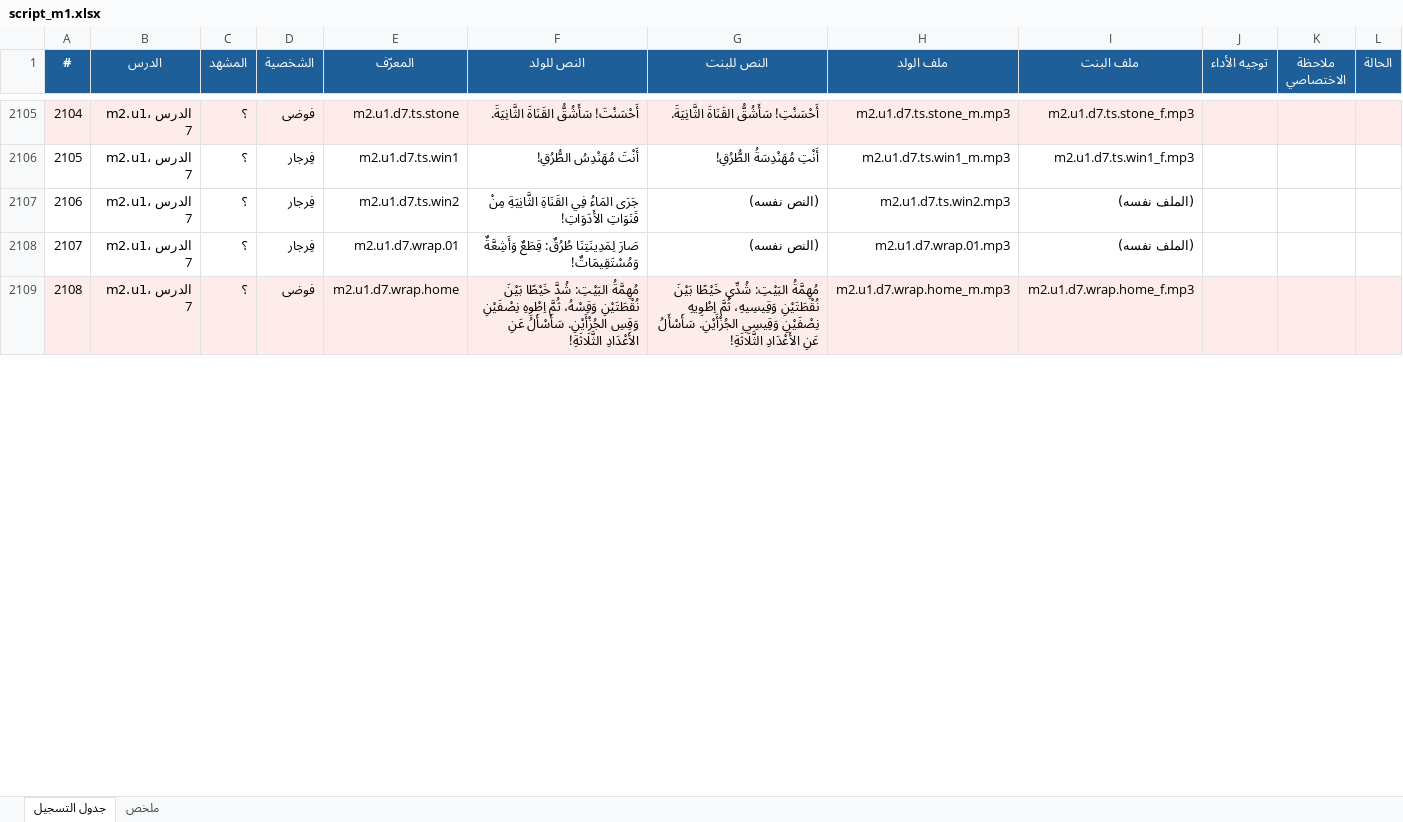
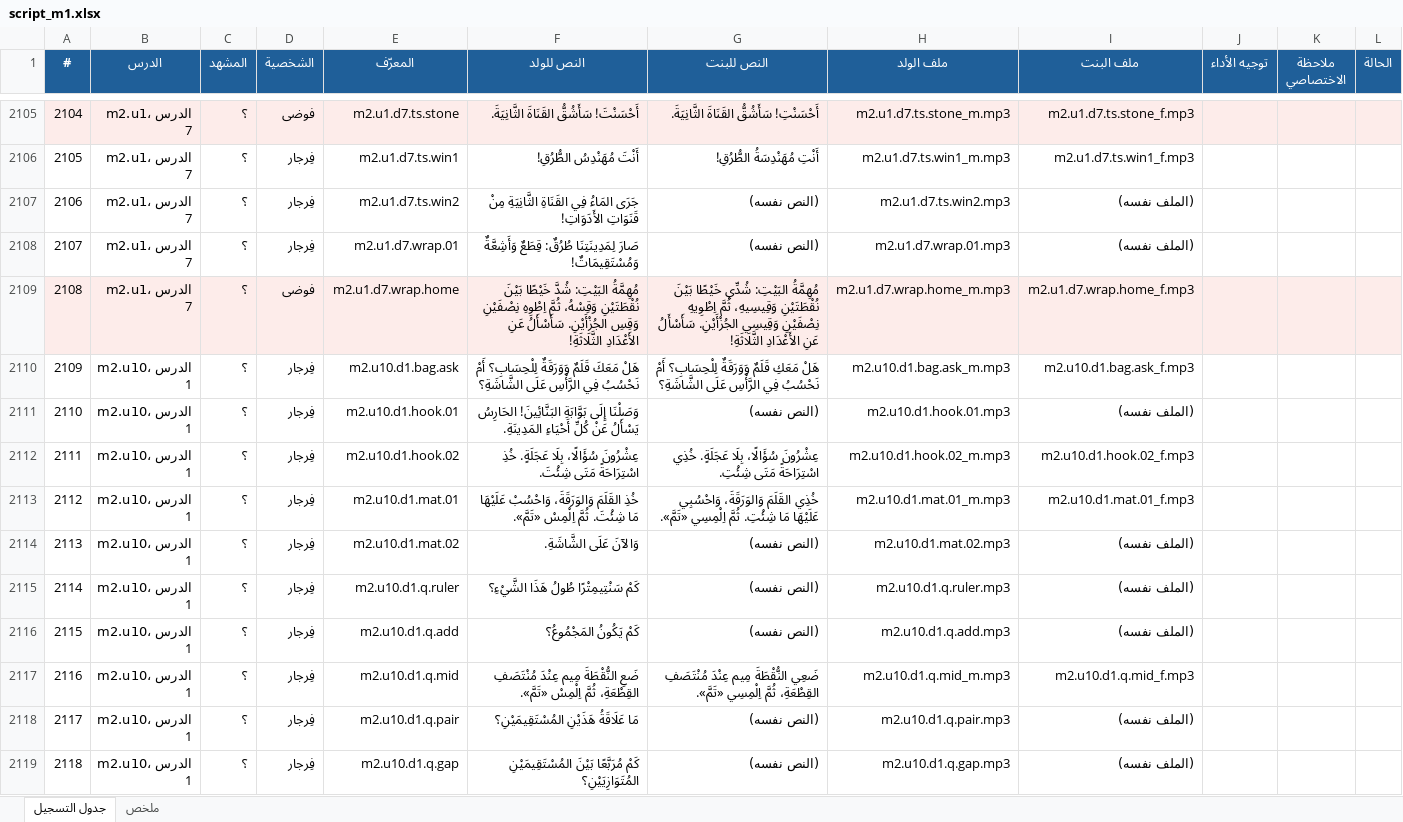
Before and after one commit to waha-math/waha-math, an Excel workbook: dist/script_m1.xlsx, sheet جدول التسجيل, drawn as a sheet; only a part is shown, gaps mark what is left out; values as stored, in another font and other column widths than the file's, no borders; the diff covers the shown part only; the diff names each change by its address in the sheet, - before the commit and + after, or states it on an @@ line.

```diff
--- a/dist/script_m1.xlsx (sheet جدول التسجيل)
+++ b/dist/script_m1.xlsx (sheet جدول التسجيل)
+row 2110: 2109 | m2.u10، الدرس 1 | ؟ | فِرجار | m2.u10.d1.bag.ask | هَلْ مَعَكَ قَلَمٌ وَوَرَقَةٌ لِلْحِسَابِ؟ أَمْ نَحْسُبُ فِي الرَّأْسِ عَلَى الشَّاشَةِ؟ | هَلْ مَعَكِ قَلَمٌ وَوَرَقَةٌ لِلْحِسَابِ؟ أَمْ نَحْسُبُ فِي الرَّأْسِ عَلَى الشَّاشَةِ؟ | m2.u10.d1.bag.ask_m.mp3 | m2.u10.d1.bag.ask_f.mp3
+row 2111: 2110 | m2.u10، الدرس 1 | ؟ | فِرجار | m2.u10.d1.hook.01 | وَصَلْنَا إِلَى بَوَّابَةِ البَنَّائِينَ! الحَارِسُ يَسْأَلُ عَنْ كُلِّ أَحْيَاءِ المَدِينَةِ. | (النص نفسه) | m2.u10.d1.hook.01.mp3 | (الملف نفسه)
+row 2112: 2111 | m2.u10، الدرس 1 | ؟ | فِرجار | m2.u10.d1.hook.02 | عِشْرُونَ سُؤَالًا، بِلَا عَجَلَةٍ. خُذِ اسْتِرَاحَةً مَتَى شِئْتَ. | عِشْرُونَ سُؤَالًا، بِلَا عَجَلَةٍ. خُذِي اسْتِرَاحَةً مَتَى شِئْتِ. | m2.u10.d1.hook.02_m.mp3 | m2.u10.d1.hook.02_f.mp3
+row 2113: 2112 | m2.u10، الدرس 1 | ؟ | فِرجار | m2.u10.d1.mat.01 | خُذِ القَلَمَ وَالوَرَقَةَ، وَاحْسُبْ عَلَيْهَا مَا شِئْتَ. ثُمَّ اِلْمِسْ «تَمَّ». | خُذِي القَلَمَ وَالوَرَقَةَ، وَاحْسُبِي عَلَيْهَا مَا شِئْتِ. ثُمَّ اِلْمِسِي «تَمَّ». | m2.u10.d1.mat.01_m.mp3 | m2.u10.d1.mat.01_f.mp3
+row 2114: 2113 | m2.u10، الدرس 1 | ؟ | فِرجار | m2.u10.d1.mat.02 | وَالآنَ عَلَى الشَّاشَةِ. | (النص نفسه) | m2.u10.d1.mat.02.mp3 | (الملف نفسه)
+row 2115: 2114 | m2.u10، الدرس 1 | ؟ | فِرجار | m2.u10.d1.q.ruler | كَمْ سَنْتِيمِتْرًا طُولُ هَذَا الشَّيْءِ؟ | (النص نفسه) | m2.u10.d1.q.ruler.mp3 | (الملف نفسه)
+row 2116: 2115 | m2.u10، الدرس 1 | ؟ | فِرجار | m2.u10.d1.q.add | كَمْ يَكُونُ المَجْمُوعُ؟ | (النص نفسه) | m2.u10.d1.q.add.mp3 | (الملف نفسه)
+row 2117: 2116 | m2.u10، الدرس 1 | ؟ | فِرجار | m2.u10.d1.q.mid | ضَعِ النُّقْطَةَ مِيم عِنْدَ مُنْتَصَفِ القِطْعَةِ، ثُمَّ اِلْمِسْ «تَمَّ». | ضَعِي النُّقْطَةَ مِيم عِنْدَ مُنْتَصَفِ القِطْعَةِ، ثُمَّ اِلْمِسِي «تَمَّ». | m2.u10.d1.q.mid_m.mp3 | m2.u10.d1.q.mid_f.mp3
+row 2118: 2117 | m2.u10، الدرس 1 | ؟ | فِرجار | m2.u10.d1.q.pair | مَا عَلَاقَةُ هَذَيْنِ المُسْتَقِيمَيْنِ؟ | (النص نفسه) | m2.u10.d1.q.pair.mp3 | (الملف نفسه)
+row 2119: 2118 | m2.u10، الدرس 1 | ؟ | فِرجار | m2.u10.d1.q.gap | كَمْ مُرَبَّعًا بَيْنَ المُسْتَقِيمَيْنِ المُتَوَازِيَيْنِ؟ | (النص نفسه) | m2.u10.d1.q.gap.mp3 | (الملف نفسه)
```
Also changed, not shown: 63 added rows, 1 edited cell and row numbers in column A elsewhere in this sheet, sheet ملخص, 20 other files.
